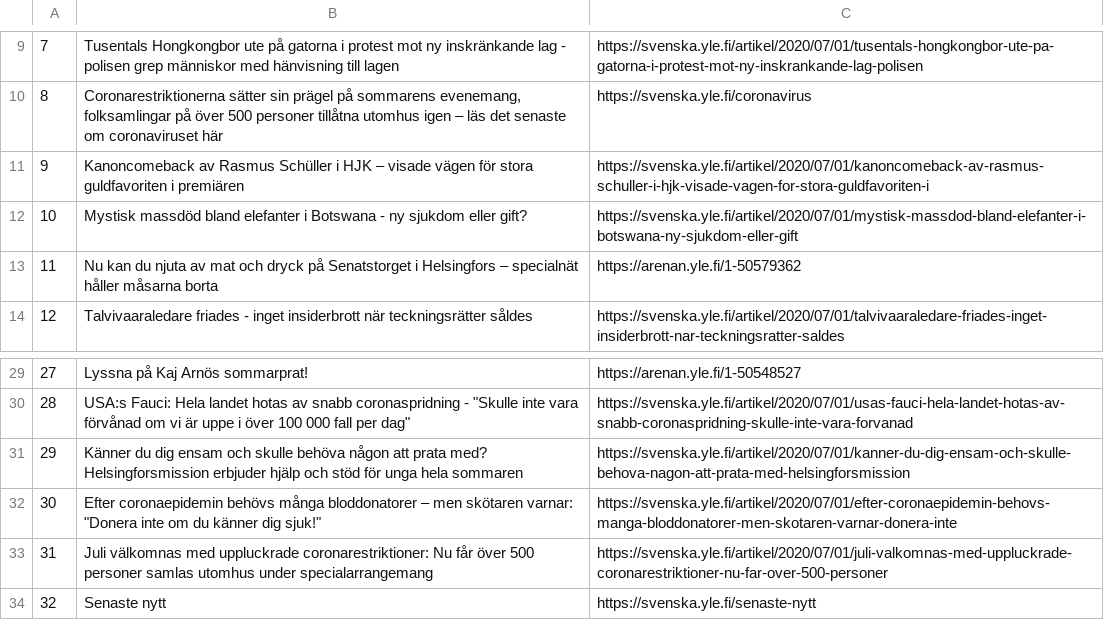
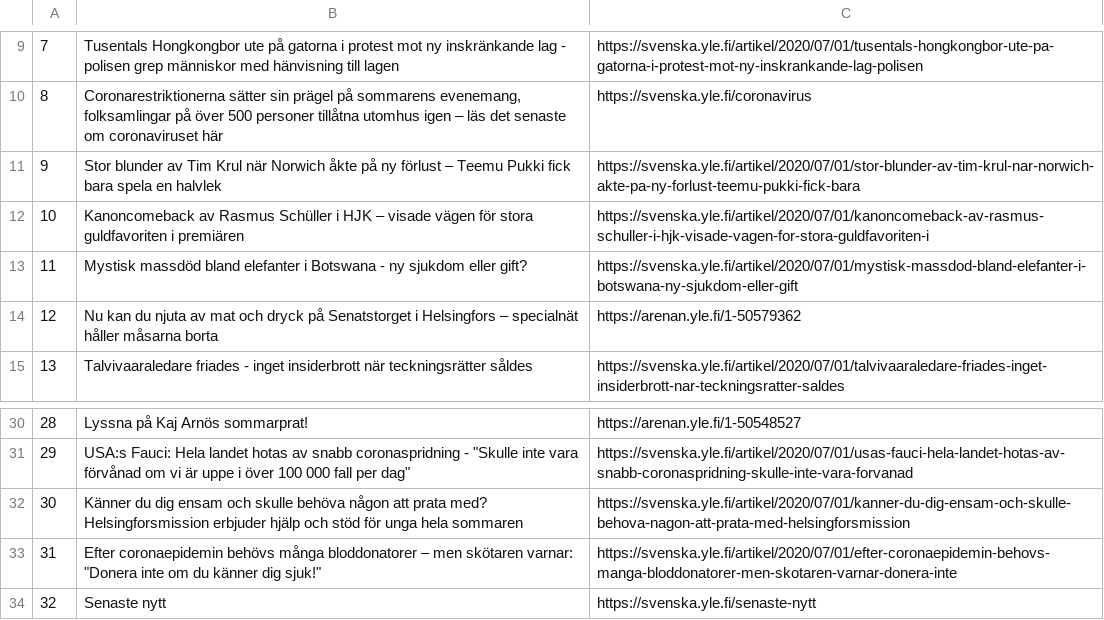
Before and after one commit to kodanka/kodanka.fi, a CSV file: nyheter.csv, drawn as a sheet; only a part is shown, gaps mark what is left out; removed rows and columns are numbered as before the commit, all else as after; the diff names each change by its address in the sheet, - before the commit and + after, or states it on an @@ line.

```diff
--- a/nyheter.csv
+++ b/nyheter.csv
+row 11: 9 | Stor blunder av Tim Krul när Norwich åkte på ny förlust – Teemu Pukki fick bara spela en halvlek | https://svenska.yle.fi/artikel/2020/07/01/stor-blunder-av-tim-krul-nar-norwich-akte-pa-ny-forlust-teemu-pukki-fick-bara
@@ column A renumbered between rows 12 and 33 @@
-row 33: 31 | Juli välkomnas med uppluckrade coronarestriktioner: Nu får över 500 personer samlas utomhus under specialarrangemang | https://svenska.yle.fi/artikel/2020/07/01/juli-valkomnas-med-uppluckrade-coronarestriktioner-nu-far-over-500-personer
```
Also changed, not shown: 2 other files.
